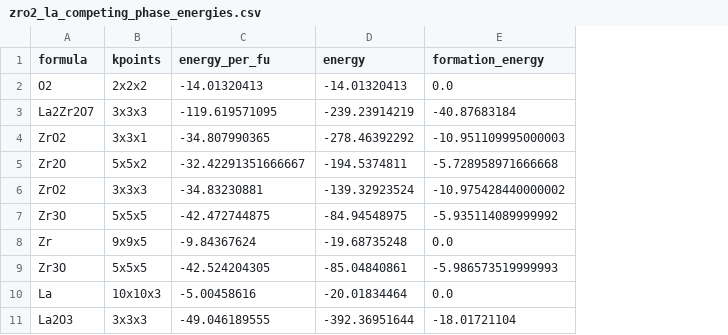
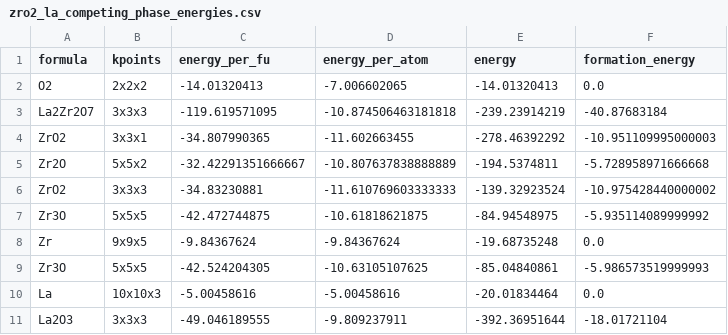
Before and after one commit to teruya7/doped, a CSV file: examples/competing_phases/zro2_la_competing_phase_energies.csv, drawn as a sheet; the diff names each change by its address in the sheet, - before the commit and + after, or states it on an @@ line.

Commit message:
add tests for chempotanalyzer; fix elemental energies from csv parsing
Former-commit-id: f8279372cb086770ac2972b1181418d3d06d0515

```diff
--- a/examples/competing_phases/zro2_la_competing_phase_energies.csv
+++ b/examples/competing_phases/zro2_la_competing_phase_energies.csv
+column D (energy_per_atom), rows 2-11: -7.006602065 | -10.874506463181818 | -11.602663455 | -10.807637838888889 | -11.610769603333333 | -10.61818621875 | -9.84367624 | -10.63105107625 | -5.00458616 | -9.809237911
```
Also changed, not shown: examples/competing_phases/zro2_competing_phase_energies.csv, 3 other files.
